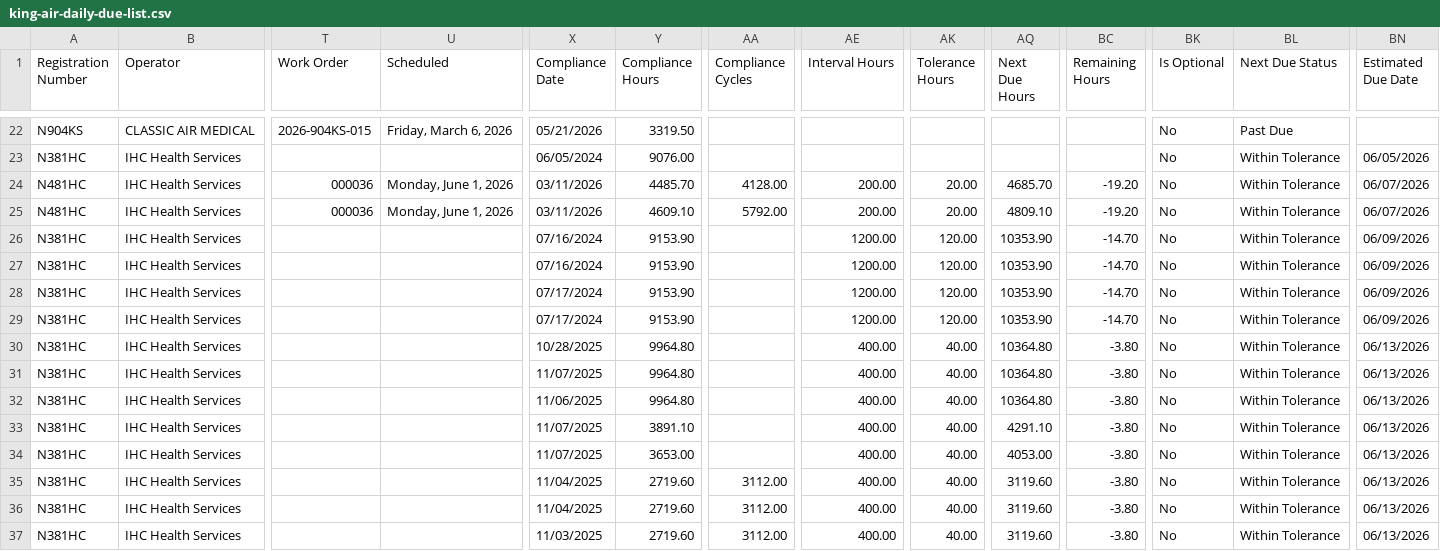
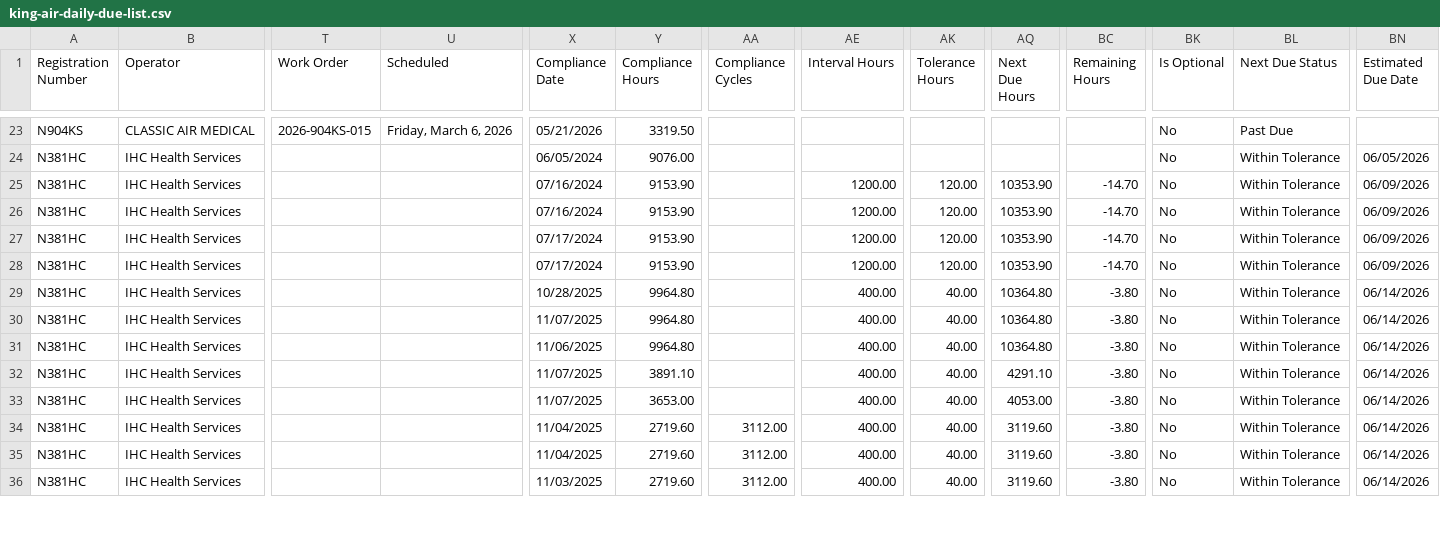
Before and after one commit to natehorst240-sketch/King-Air-Dashboard, a CSV file: data/king-air-daily-due-list.csv, drawn as a sheet; only a part is shown, gaps mark what is left out; removed rows and columns are numbered as before the commit, all else as after; rows hold the shown columns only; the diff covers the shown part only; the diff names each change by its address in the sheet, - before the commit and + after, or states it on an @@ line.

```diff
--- a/data/king-air-daily-due-list.csv
+++ b/data/king-air-daily-due-list.csv
-row 24: N481HC | IHC Health Services | 000036 | Monday, June 1, 2026 | 03/11/2026 | 4485.70 | 4128.00 | 200.00 | 20.00 | 4685.70 | -19.20 | No | Within Tolerance | 06/07/2026
-row 25: N481HC | IHC Health Services | 000036 | Monday, June 1, 2026 | 03/11/2026 | 4609.10 | 5792.00 | 200.00 | 20.00 | 4809.10 | -19.20 | No | Within Tolerance | 06/07/2026
-BN29:BN36 (Estimated Due Date): 06/13/2026
+BN29:BN36 (Estimated Due Date): 06/14/2026
```
Also changed, not shown: 3 added rows and 66 edited cells elsewhere in this file, 1 other file.
